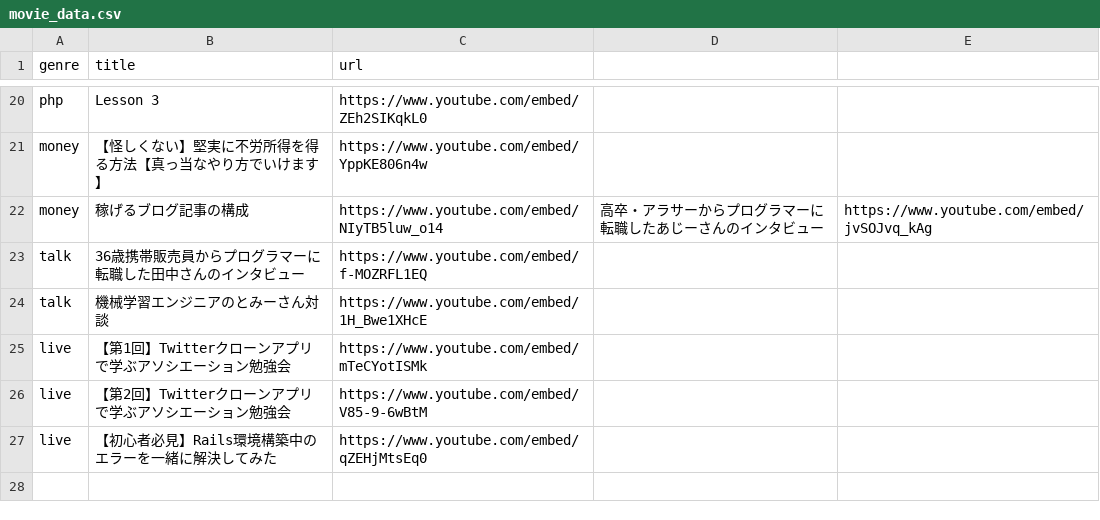
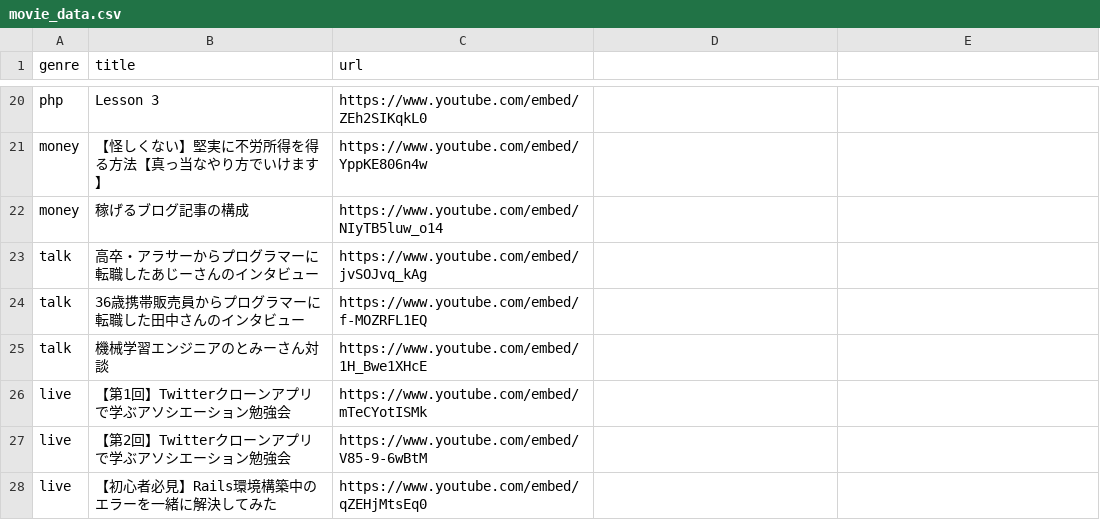
Before and after one commit to yanbaru-expert/team_project_48, a CSV file: db/csv_data/movie_data.csv, drawn as a sheet; only a part is shown, gaps mark what is left out.

Commit message:
movie_data.csv　書式を修正

```diff
--- a/db/csv_data/movie_data.csv
+++ b/db/csv_data/movie_data.csv
@@ -21,3 +21,4 @@ php,Lesson 3,https://www.youtube.com/embed/ZEh2SIKqkL0
 money,【怪しくない】堅実に不労所得を得る方法【真っ当なやり方でいけます】,https://www.youtube.com/embed/YppKE806n4w
-money,稼げるブログ記事の構成,https://www.youtube.com/embed/NIyTB5luw_o14,高卒・アラサーからプログラマーに転職したあじーさんのインタビュー,https://www.youtube.com/embed/jvSOJvq_kAg
+money,稼げるブログ記事の構成,https://www.youtube.com/embed/NIyTB5luw_o14
+talk,高卒・アラサーからプログラマーに転職したあじーさんのインタビュー,https://www.youtube.com/embed/jvSOJvq_kAg
 talk,36歳携帯販売員からプログラマーに転職した田中さんのインタビュー,https://www.youtube.com/embed/f-MOZRFL1EQ
```
Also changed, not shown: 1 other file.
